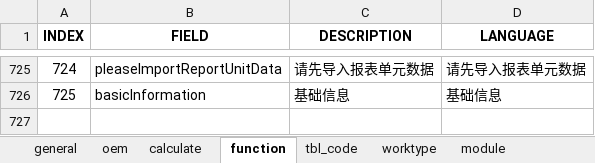
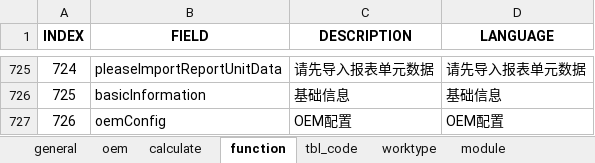
Before and after one commit to cosog/ap, an Excel workbook: WebRoot/oem/cnpc/locale/locale-zh_CN.xlsx, sheet function, drawn as a sheet; only a part is shown, gaps mark what is left out; values as stored, in another font and other column widths than the file's, no borders; the diff names each change by its address in the sheet, - before the commit and + after, or states it on an @@ line.

```diff
--- a/WebRoot/oem/cnpc/locale/locale-zh_CN.xlsx (sheet function)
+++ b/WebRoot/oem/cnpc/locale/locale-zh_CN.xlsx (sheet function)
+row 727: 726 | oemConfig | OEM配置 | OEM配置
```
Also changed, not shown: 3 other files.
